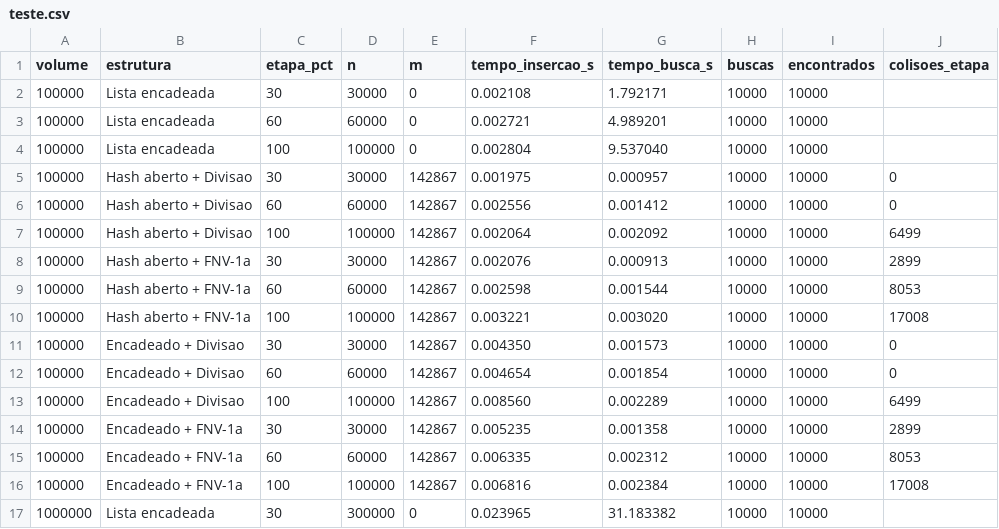
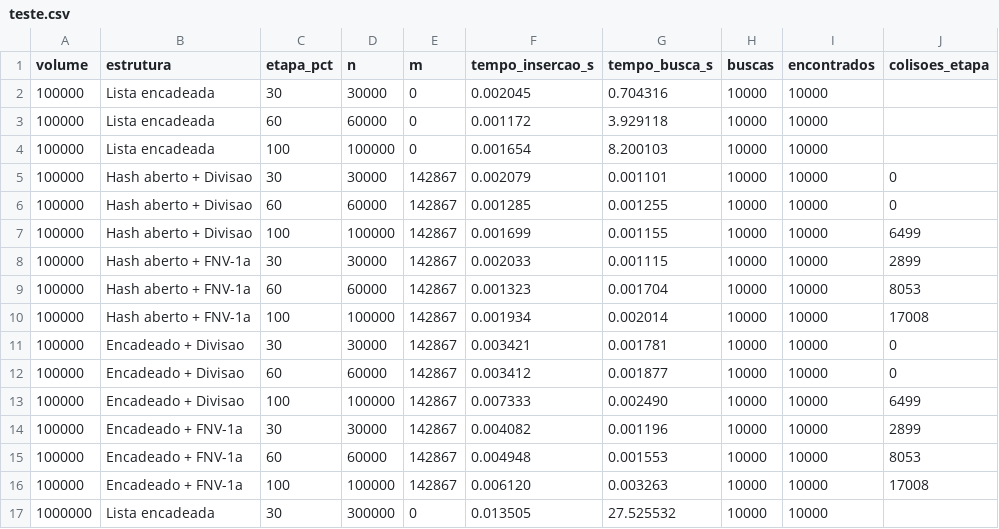
Before and after one commit to Lucasesteves-cyber/Projeto-de-Cadastro-Nacional, a CSV file: resultados/teste.csv, drawn as a sheet; only a part is shown; the diff covers the shown part only; the diff names each change by its address in the sheet, - before the commit and + after, or states it on an @@ line.

Commit message:
Otimiza lista e tabelas hash
- Lista e hash encadeado: nos alocados em blocos (pool) em vez de um
  malloc por no; cada no guarda os 8 primeiros bytes da matricula e o
  strcmp so roda quando esse prefixo bate.
- Hash aberto e hash encadeado: vetor "usado" (contagem de colisoes)
  passou a usar 1 bit por indice.
- Busca na lista ~2x mais rapida; colisoes, fator de carga e
  encontrados continuam identicos.
- Atualiza resultados/teste.csv.

```diff
--- a/resultados/teste.csv
+++ b/resultados/teste.csv
-F2 (tempo_insercao_s): 0.002108
+F2 (tempo_insercao_s): 0.002045
-G2 (tempo_busca_s): 1.792171
+G2 (tempo_busca_s): 0.704316
-F3 (tempo_insercao_s): 0.002721
+F3 (tempo_insercao_s): 0.001172
-G3 (tempo_busca_s): 4.989201
+G3 (tempo_busca_s): 3.929118
-F4 (tempo_insercao_s): 0.002804
+F4 (tempo_insercao_s): 0.001654
-G4 (tempo_busca_s): 9.537040
+G4 (tempo_busca_s): 8.200103
-F5 (tempo_insercao_s): 0.001975
+F5 (tempo_insercao_s): 0.002079
-G5 (tempo_busca_s): 0.000957
+G5 (tempo_busca_s): 0.001101
-F6 (tempo_insercao_s): 0.002556
+F6 (tempo_insercao_s): 0.001285
-G6 (tempo_busca_s): 0.001412
+G6 (tempo_busca_s): 0.001255
-F7 (tempo_insercao_s): 0.002064
+F7 (tempo_insercao_s): 0.001699
-G7 (tempo_busca_s): 0.002092
+G7 (tempo_busca_s): 0.001155
-F8 (tempo_insercao_s): 0.002076
+F8 (tempo_insercao_s): 0.002033
-G8 (tempo_busca_s): 0.000913
+G8 (tempo_busca_s): 0.001115
-F9 (tempo_insercao_s): 0.002598
+F9 (tempo_insercao_s): 0.001323
-G9 (tempo_busca_s): 0.001544
+G9 (tempo_busca_s): 0.001704
-F10 (tempo_insercao_s): 0.003221
+F10 (tempo_insercao_s): 0.001934
-G10 (tempo_busca_s): 0.003020
+G10 (tempo_busca_s): 0.002014
-F11 (tempo_insercao_s): 0.004350
+F11 (tempo_insercao_s): 0.003421
-G11 (tempo_busca_s): 0.001573
+G11 (tempo_busca_s): 0.001781
-F12 (tempo_insercao_s): 0.004654
+F12 (tempo_insercao_s): 0.003412
-G12 (tempo_busca_s): 0.001854
+G12 (tempo_busca_s): 0.001877
-F13 (tempo_insercao_s): 0.008560
+F13 (tempo_insercao_s): 0.007333
-G13 (tempo_busca_s): 0.002289
+G13 (tempo_busca_s): 0.002490
-F14 (tempo_insercao_s): 0.005235
+F14 (tempo_insercao_s): 0.004082
-G14 (tempo_busca_s): 0.001358
+G14 (tempo_busca_s): 0.001196
-F15 (tempo_insercao_s): 0.006335
+F15 (tempo_insercao_s): 0.004948
-G15 (tempo_busca_s): 0.002312
+G15 (tempo_busca_s): 0.001553
-F16 (tempo_insercao_s): 0.006816
+F16 (tempo_insercao_s): 0.006120
-G16 (tempo_busca_s): 0.002384
+G16 (tempo_busca_s): 0.003263
-F17 (tempo_insercao_s): 0.023965
+F17 (tempo_insercao_s): 0.013505
-G17 (tempo_busca_s): 31.183382
+G17 (tempo_busca_s): 27.525532
```
Also changed, not shown: 28 edited cells elsewhere in this file, 3 other files.
